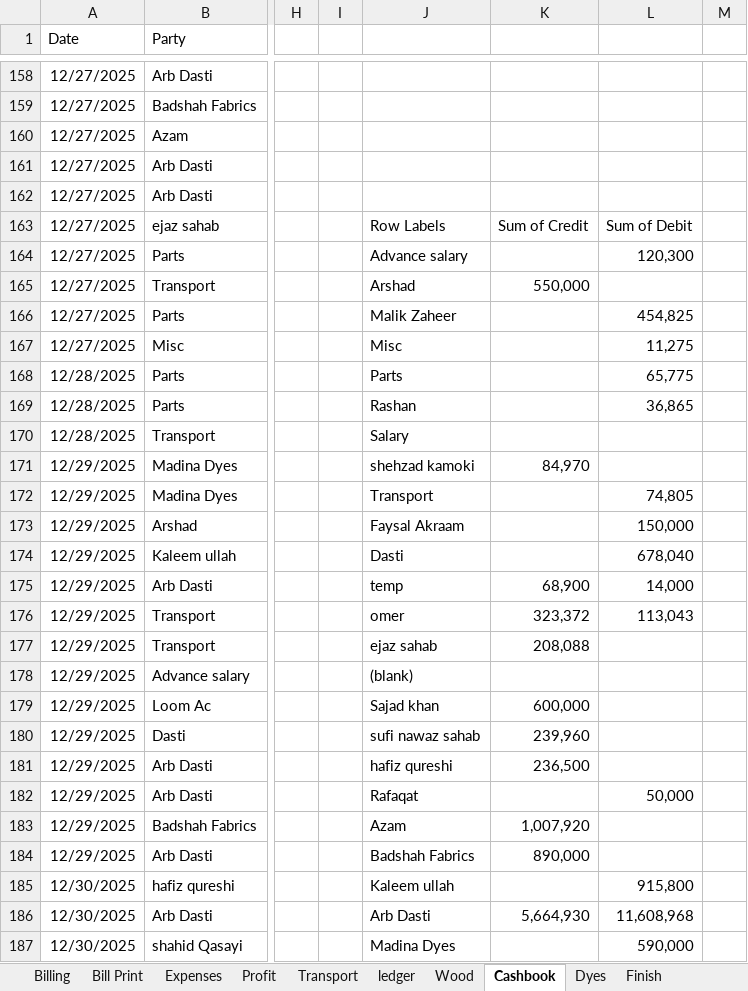
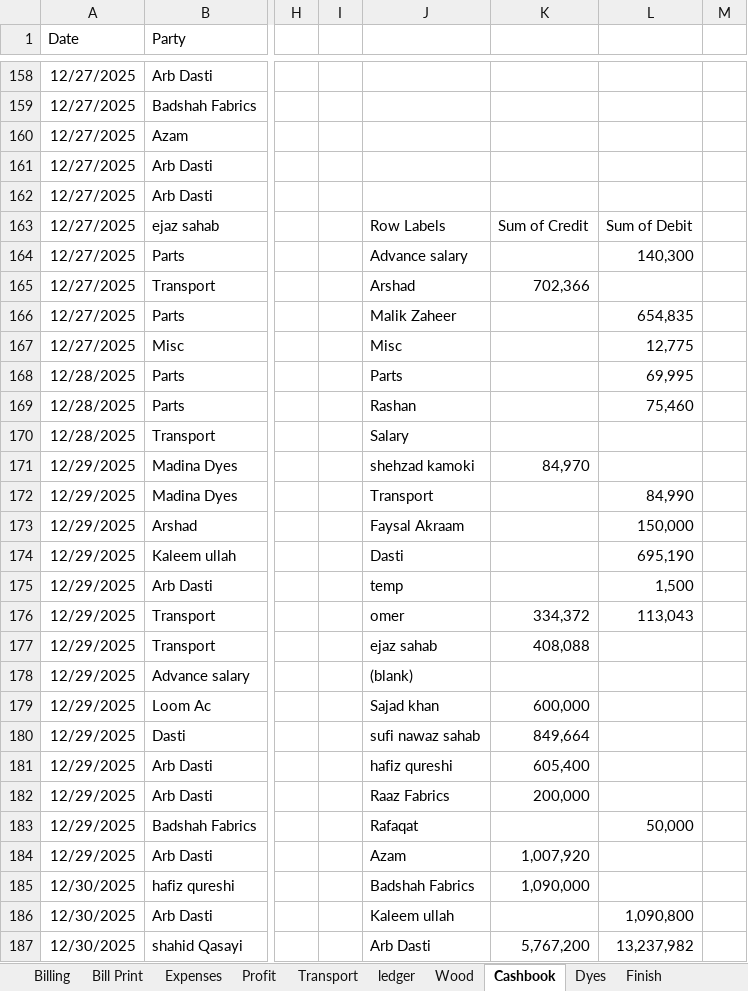
Before and after one commit to omerrazzaq4/AlHamd_Dec, an Excel workbook: Factory_Khata_December.xlsx, sheet Cashbook, drawn as a sheet; only a part is shown, gaps mark what is left out; values as stored, in another font and other column widths than the file's, no borders; charts and pictures and table styles not drawn; the diff covers the shown part only; the diff names each change by its address in the sheet, - before the commit and + after, or states it on an @@ line.

```diff
--- a/Factory_Khata_December.xlsx (sheet Cashbook)
+++ b/Factory_Khata_December.xlsx (sheet Cashbook)
-L164: 120,300
+L164: 140,300
-K165: 550,000
+K165: 702,366
-L166: 454,825
+L166: 654,835
-L167: 11,275
+L167: 12,775
-L168: 65,775
+L168: 69,995
-L169: 36,865
+L169: 75,460
-L172: 74,805
+L172: 84,990
-L174: 678,040
+L174: 695,190
-K175: 68,900
+K175: (empty)
-L175: 14,000
+L175: 1,500
-K176: 323,372
+K176: 334,372
-K177: 208,088
+K177: 408,088
-K180: 239,960
+K180: 849,664
-K181: 236,500
+K181: 605,400
-J182: Rafaqat
+J182: Raaz Fabrics
-K182: (empty)
+K182: 200,000
-L182: 50,000
+L182: (empty)
-J183: Azam
+J183: Rafaqat
-K183: 1,007,920
+K183: (empty)
-L183: (empty)
+L183: 50,000
-J184: Badshah Fabrics
+J184: Azam
-K184: 890,000
+K184: 1,007,920
-J185: Kaleem ullah
+J185: Badshah Fabrics
-K185: (empty)
+K185: 1,090,000
-L185: 915,800
+L185: (empty)
-J186: Arb Dasti
+J186: Kaleem ullah
-K186: 5,664,930
+K186: (empty)
-L186: 11,608,968
+L186: 1,090,800
-J187: Madina Dyes
+J187: Arb Dasti
-K187: (empty)
+K187: 5,767,200
-L187: 590,000
+L187: 13,237,982
```
Also changed, not shown: 30 edited cells elsewhere in this sheet, sheet pivot, sheet ledger, sheet Billing, sheet Wood, sheet Dyes, sheet Profit, 2 more sheets, formulas that keep their value.
